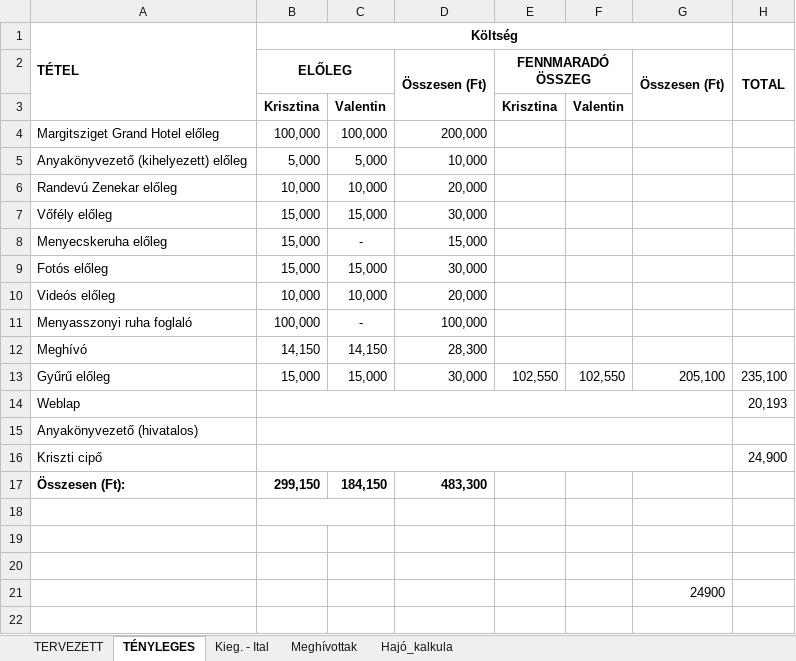
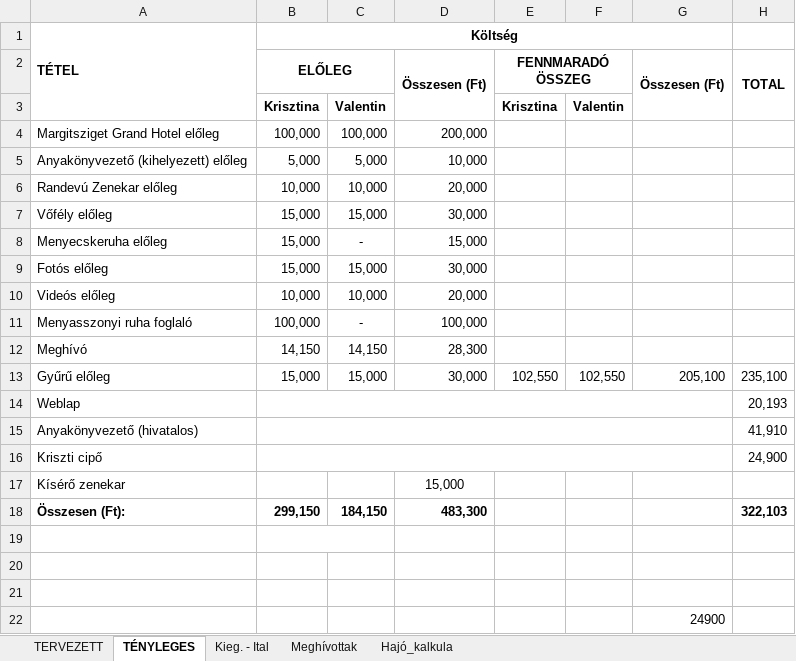
Before and after one commit to valentinbujdoso/-rkalk, an Excel workbook: Árkalkuláció.xlsx, sheet TÉNYLEGES, drawn as a sheet; values as stored, in another font and other column widths than the file's, no borders; addresses are those after the commit; the diff names each change by its address in the sheet, - before the commit and + after, or states it on an @@ line.

```diff
--- a/Árkalkuláció.xlsx (sheet TÉNYLEGES)
+++ b/Árkalkuláció.xlsx (sheet TÉNYLEGES)
-H15 (TOTAL): (empty)
+H15 (TOTAL): 41,910
+row 17: Kísérő zenekar |  |  | 15,000
-H18 (TOTAL): (empty)
+H18 (TOTAL): 322,103
```
Also changed, not shown: sheet TERVEZETT, formulas that keep their value.
